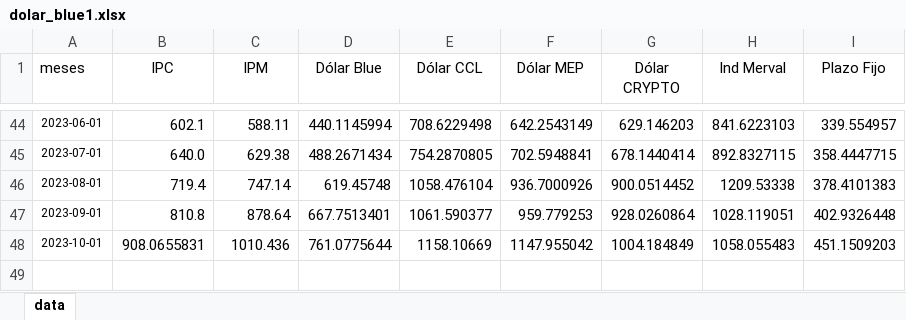
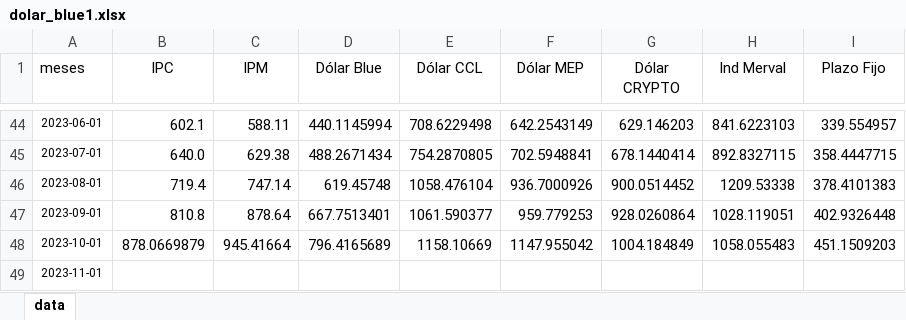
Before and after one commit to wgekko/app_var_fin_streamlit, an Excel workbook: assets/dolar_blue1.xlsx, sheet data, drawn as a sheet; only a part is shown, gaps mark what is left out; values as stored, in another font and other column widths than the file's, no borders; table styles not drawn; the diff names each change by its address in the sheet, - before the commit and + after, or states it on an @@ line.

```diff
--- a/assets/dolar_blue1.xlsx (sheet data)
+++ b/assets/dolar_blue1.xlsx (sheet data)
-B48 (IPC): 908.0655831
+B48 (IPC): 878.0669879
-C48 (IPM): 1010.436
+C48 (IPM): 945.41664
-D48 (Dólar Blue): 761.0775644
+D48 (Dólar Blue): 796.4165689
+row 49: 2023-11-01
```
Also changed, not shown: assets/dolar_blue.xlsx.
